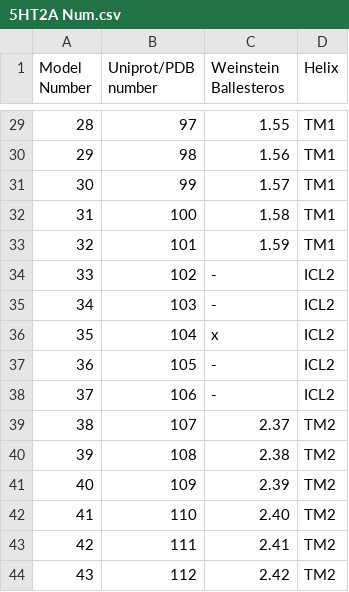
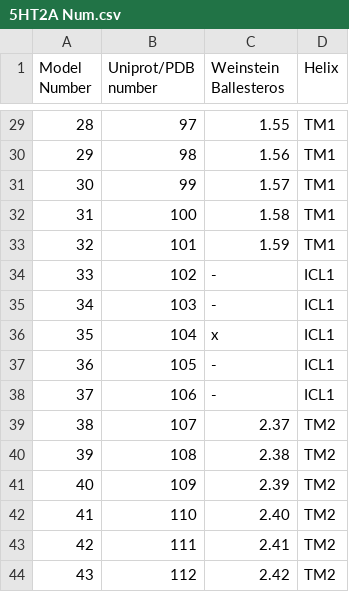
Before and after one commit to fzamberlan/modedinamicas, a CSV file: 5HT2A Num.csv, drawn as a sheet; only a part is shown, gaps mark what is left out.

Commit message:
Update 5HT2A Num.csv

```diff
--- a/5HT2A Num.csv
+++ b/5HT2A Num.csv
@@ -33,7 +33,7 @@ Model Number,Uniprot/PDB number,Weinstein Ballesteros,Helix
 32,101,1.59,TM1
-33,102,-,ICL2
-34,103,-,ICL2
-35,104,x,ICL2
-36,105,-,ICL2
-37,106,-,ICL2
+33,102,-,ICL1
+34,103,-,ICL1
+35,104,x,ICL1
+36,105,-,ICL1
+37,106,-,ICL1
 38,107,2.37,TM2
```
